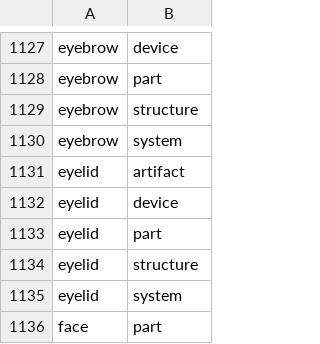
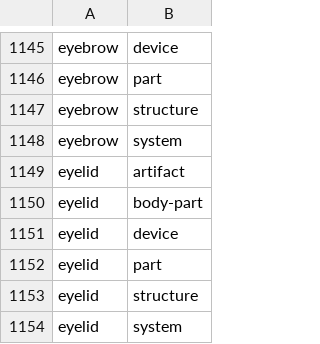
Before and after one commit to petfold/ontodag-core, a TSV file: views/opencyc.tsv, drawn as a sheet; only a part is shown, gaps mark what is left out; the shorter side is filled out with more unchanged rows; the diff covers the shown part only; the diff names each change by its address in the sheet, - before the commit and + after, or states it on an @@ line.

Commit message:
Decision 7: attribute and possession roots, state/feeling/body-part/process placed, sense swaps for state, feeling, process, procedure

```diff
--- a/views/opencyc.tsv
+++ b/views/opencyc.tsv
+row 1150: eyelid | body-part
```
Also changed, not shown: 56 added rows elsewhere in this file, align/concepts.tsv, align/drop.tsv, 13 other files.
